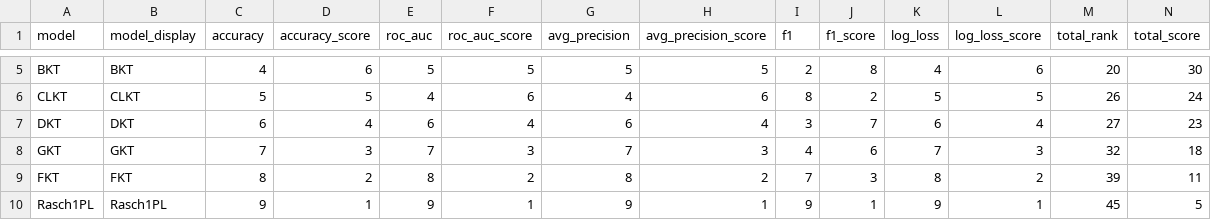
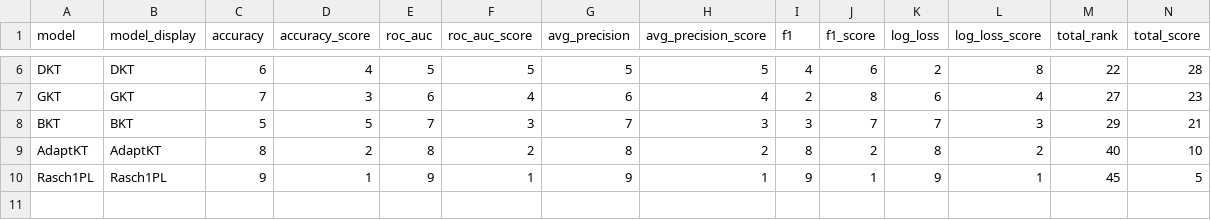
Before and after one commit to Princeadhi123/Study-1-PhD, a CSV file: kt_benchmark/output/plots/summary/metric_rank_summary.csv, drawn as a sheet; only a part is shown, gaps mark what is left out; removed rows and columns are numbered as before the commit, all else as after; the diff covers the shown part only; the diff names each change by its address in the sheet, - before the commit and + after, or states it on an @@ line.

```diff
--- a/kt_benchmark/output/plots/summary/metric_rank_summary.csv
+++ b/kt_benchmark/output/plots/summary/metric_rank_summary.csv
-row 5: BKT | BKT | 4 | 6 | 5 | 5 | 5 | 5 | 2 | 8 | 4 | 6 | 20 | 30
-row 6: CLKT | CLKT | 5 | 5 | 4 | 6 | 4 | 6 | 8 | 2 | 5 | 5 | 26 | 24
-E6 (roc_auc): 6
+E6 (roc_auc): 5
-F6 (roc_auc_score): 4
+F6 (roc_auc_score): 5
-G6 (avg_precision): 6
+G6 (avg_precision): 5
-H6 (avg_precision_score): 4
+H6 (avg_precision_score): 5
-I6 (f1): 3
+I6 (f1): 4
-J6 (f1_score): 7
+J6 (f1_score): 6
-K6 (log_loss): 6
+K6 (log_loss): 2
-L6 (log_loss_score): 4
+L6 (log_loss_score): 8
-M6 (total_rank): 27
+M6 (total_rank): 22
-N6 (total_score): 23
+N6 (total_score): 28
-E7 (roc_auc): 7
+E7 (roc_auc): 6
-F7 (roc_auc_score): 3
+F7 (roc_auc_score): 4
-G7 (avg_precision): 7
+G7 (avg_precision): 6
-H7 (avg_precision_score): 3
+H7 (avg_precision_score): 4
-I7 (f1): 4
+I7 (f1): 2
-J7 (f1_score): 6
+J7 (f1_score): 8
-K7 (log_loss): 7
+K7 (log_loss): 6
-L7 (log_loss_score): 3
+L7 (log_loss_score): 4
-M7 (total_rank): 32
+M7 (total_rank): 27
-N7 (total_score): 18
+N7 (total_score): 23
+row 8: BKT | BKT | 5 | 5 | 7 | 3 | 7 | 3 | 3 | 7 | 7 | 3 | 29 | 21
-A9 (model): FKT
+A9 (model): AdaptKT
-B9 (model_display): FKT
+B9 (model_display): AdaptKT
-I9 (f1): 7
+I9 (f1): 8
-J9 (f1_score): 3
+J9 (f1_score): 2
-M9 (total_rank): 39
+M9 (total_rank): 40
-N9 (total_score): 11
+N9 (total_score): 10
```
Also changed, not shown: 2 added rows, 1 removed row and 12 edited cells elsewhere in this file, kt_benchmark/output/metrics_summary.csv, 56 other files.
